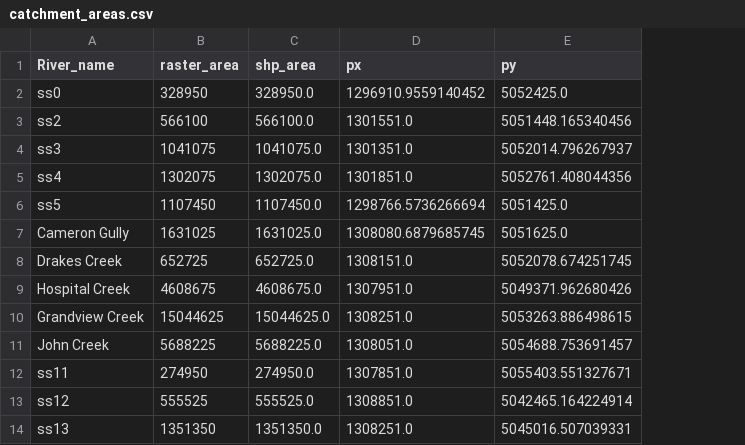
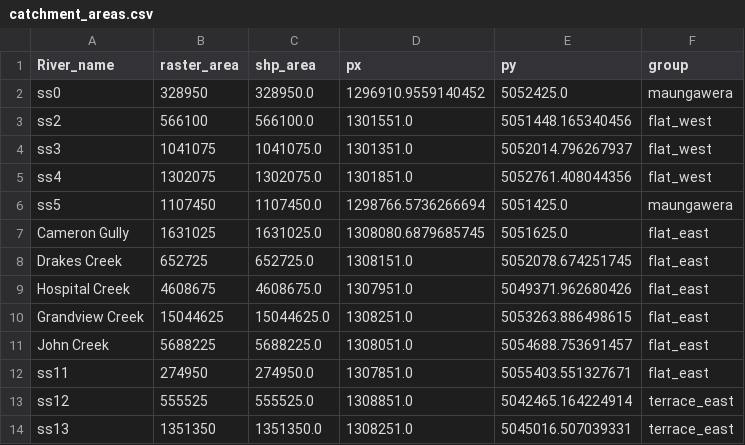
Before and after one commit to Komanawa-Solutions-Ltd/Z22031HAW_hawea-model, a CSV file: model_build/processed_input_data/catchment_areas.csv, drawn as a sheet; only a part is shown; the diff names each change by its address in the sheet, - before the commit and + after, or states it on an @@ line.

```diff
--- a/model_build/processed_input_data/catchment_areas.csv
+++ b/model_build/processed_input_data/catchment_areas.csv
+column F (group), rows 2-14: maungawera | flat_west | flat_west | flat_west | maungawera | flat_east | flat_east | flat_east | flat_east | flat_east | flat_east | terrace_east | terrace_east
```
Also changed, not shown: 2 other files.
